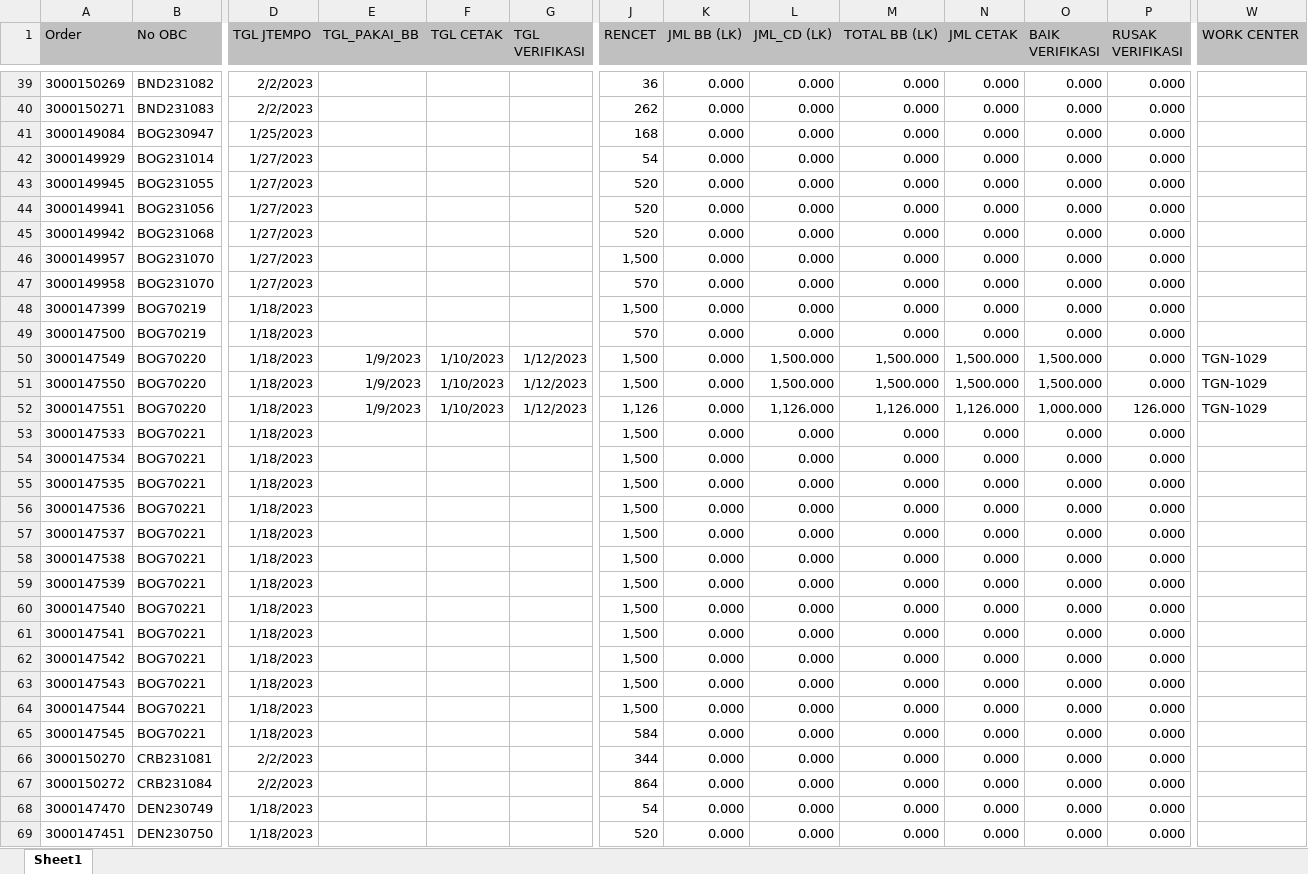
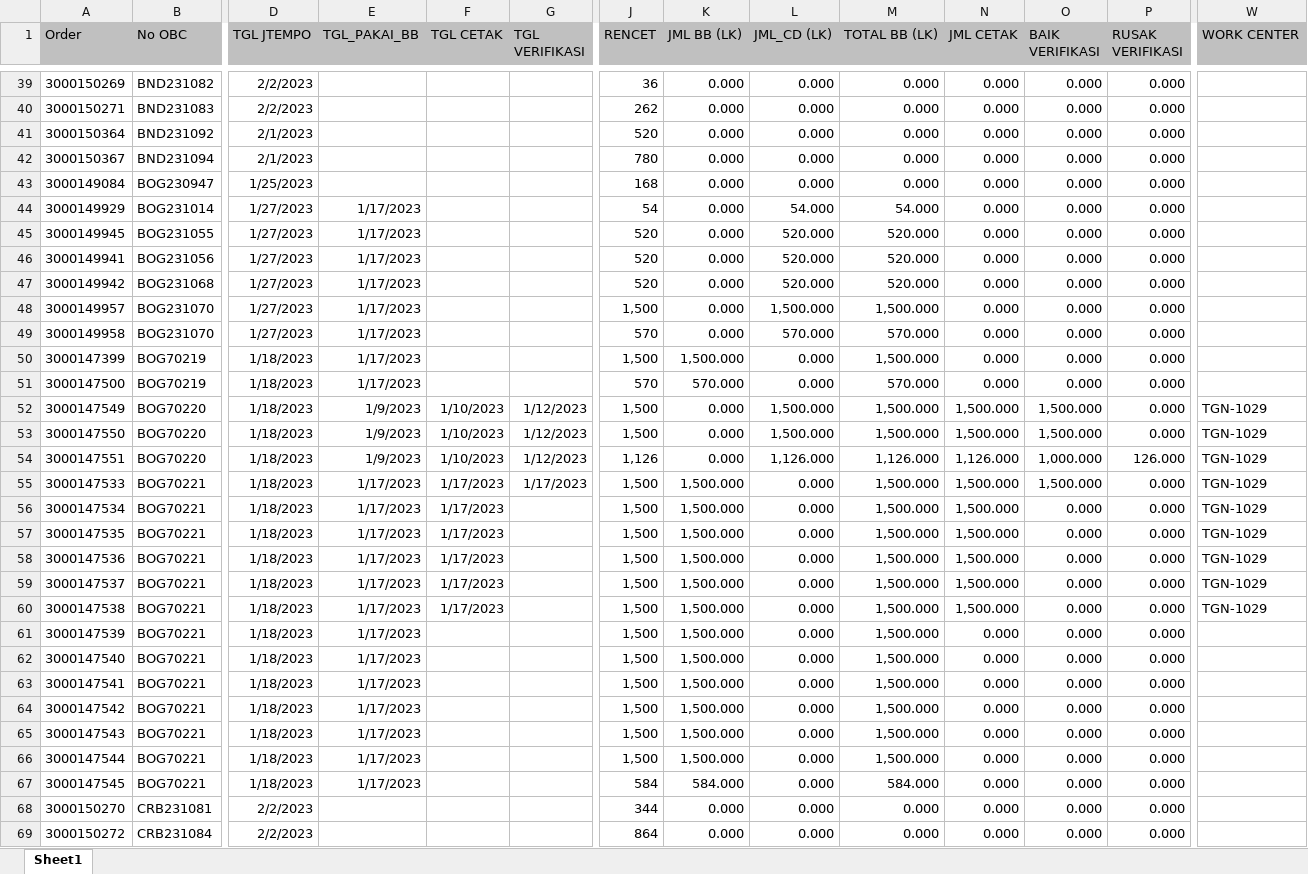
Before and after one commit to vixia05/Sirine-Remake, an Excel workbook: public/excel/harian m.XLSX, sheet Sheet1, drawn as a sheet; only a part is shown, gaps mark what is left out; the shorter side is filled out with more unchanged rows; values as stored, in another font and other column widths than the file's, no borders; addresses are those after the commit; rows hold the shown columns only; the diff covers the shown part only; the diff names each change by its address in the sheet, - before the commit and + after, or states it on an @@ line.

```diff
--- a/public/excel/harian m.XLSX (sheet Sheet1)
+++ b/public/excel/harian m.XLSX (sheet Sheet1)
+row 41: 3000150364 | BND231092 | 2/1/2023 |  |  |  | 520 | 0.000 | 0.000 | 0.000 | 0.000 | 0.000 | 0.000
+row 42: 3000150367 | BND231094 | 2/1/2023 |  |  |  | 780 | 0.000 | 0.000 | 0.000 | 0.000 | 0.000 | 0.000
-E44:E51 (TGL_PAKAI_BB): (empty)
+E44:E51 (TGL_PAKAI_BB): 1/17/2023
-L44 (JML_CD (LK)): 0.000
+L44 (JML_CD (LK)): 54.000
-M44 (TOTAL BB (LK)): 0.000
+M44 (TOTAL BB (LK)): 54.000
-L45:L47 (JML_CD (LK)): 0.000
+L45:L47 (JML_CD (LK)): 520.000
-M45:M47 (TOTAL BB (LK)): 0.000
+M45:M47 (TOTAL BB (LK)): 520.000
-L48 (JML_CD (LK)): 0.000
+L48 (JML_CD (LK)): 1,500.000
-M48 (TOTAL BB (LK)): 0.000
+M48 (TOTAL BB (LK)): 1,500.000
-L49 (JML_CD (LK)): 0.000
+L49 (JML_CD (LK)): 570.000
-M49 (TOTAL BB (LK)): 0.000
+M49 (TOTAL BB (LK)): 570.000
-K50 (JML BB (LK)): 0.000
+K50 (JML BB (LK)): 1,500.000
-M50 (TOTAL BB (LK)): 0.000
+M50 (TOTAL BB (LK)): 1,500.000
-K51 (JML BB (LK)): 0.000
+K51 (JML BB (LK)): 570.000
-M51 (TOTAL BB (LK)): 0.000
+M51 (TOTAL BB (LK)): 570.000
-E55:E67 (TGL_PAKAI_BB): (empty)
+E55:E67 (TGL_PAKAI_BB): 1/17/2023
-F55:F60 (TGL CETAK): (empty)
+F55:F60 (TGL CETAK): 1/17/2023
-G55 (TGL VERIFIKASI): (empty)
+G55 (TGL VERIFIKASI): 1/17/2023
-K55:K66 (JML BB (LK)): 0.000
+K55:K66 (JML BB (LK)): 1,500.000
-M55:M66 (TOTAL BB (LK)): 0.000
+M55:M66 (TOTAL BB (LK)): 1,500.000
-N55:N60 (JML CETAK): 0.000
+N55:N60 (JML CETAK): 1,500.000
-O55 (BAIK VERIFIKASI): 0.000
+O55 (BAIK VERIFIKASI): 1,500.000
-W55:W60 (WORK CENTER): (empty)
+W55:W60 (WORK CENTER): TGN-1029
-K67 (JML BB (LK)): 0.000
+K67 (JML BB (LK)): 584.000
-M67 (TOTAL BB (LK)): 0.000
+M67 (TOTAL BB (LK)): 584.000
```
Also changed, not shown: 25 added rows, 14 removed rows, 3 moved rows and 397 edited cells elsewhere in this sheet, public/excel/harian pcht.XLSX, 8 other files.
